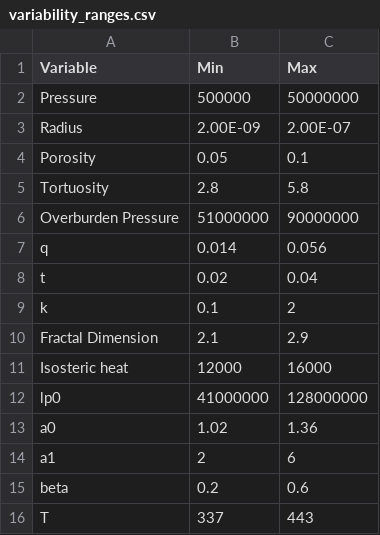
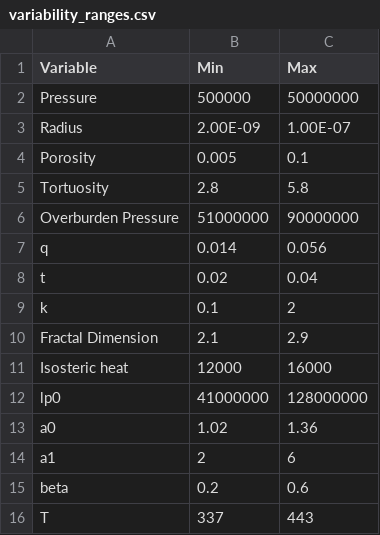
Before and after one commit to rlsandovalp/Sensitivity_Analysis, a CSV file: variability_ranges.csv, drawn as a sheet.

```diff
--- a/variability_ranges.csv
+++ b/variability_ranges.csv
@@ -2,4 +2,4 @@ Variable,Min,Max
 Pressure,500000,50000000
-Radius,2.00E-09,2.00E-07
-Porosity,0.05,0.1
+Radius,2.00E-09,1.00E-07
+Porosity,0.005,0.1
 Tortuosity,2.8,5.8
```
Also changed, not shown: 9 other files.
